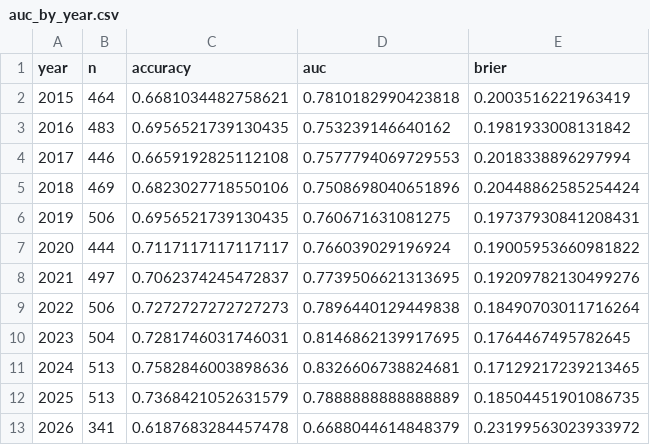
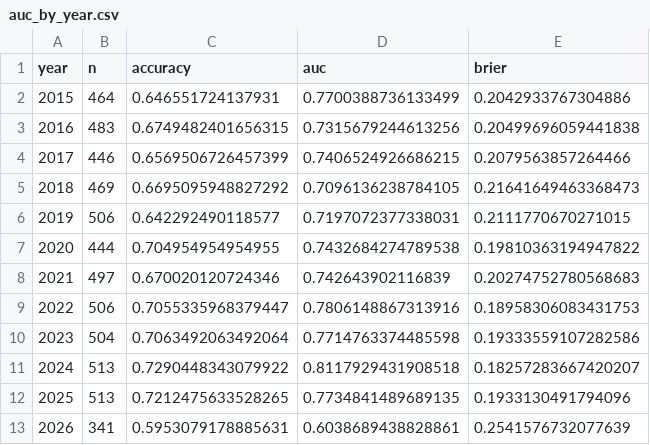
Before and after one commit to Klukemma/YourMMA, a CSV file: engine/experiments/auc_by_year.csv, drawn as a sheet.

```diff
--- a/engine/experiments/auc_by_year.csv
+++ b/engine/experiments/auc_by_year.csv
@@ -1,13 +1,13 @@
 year,n,accuracy,auc,brier
-2015,464,0.6681034482758621,0.7810182990423818,0.2003516221963419
-2016,483,0.6956521739130435,0.753239146640162,0.1981933008131842
-2017,446,0.6659192825112108,0.7577794069729553,0.2018338896297994
-2018,469,0.6823027718550106,0.7508698040651896,0.20448862585254424
-2019,506,0.6956521739130435,0.760671631081275,0.19737930841208431
-2020,444,0.7117117117117117,0.766039029196924,0.19005953660981822
-2021,497,0.7062374245472837,0.7739506621313695,0.19209782130499276
-2022,506,0.7272727272727273,0.7896440129449838,0.18490703011716264
-2023,504,0.7281746031746031,0.8146862139917695,0.1764467495782645
-2024,513,0.7582846003898636,0.8326606738824681,0.17129217239213465
-2025,513,0.7368421052631579,0.7888888888888889,0.18504451901086735
-2026,341,0.6187683284457478,0.6688044614848379,0.23199563023933972
+2015,464,0.646551724137931,0.7700388736133499,0.2042933767304886
+2016,483,0.6749482401656315,0.7315679244613256,0.20499696059441838
+2017,446,0.6569506726457399,0.7406524926686215,0.2079563857264466
+2018,469,0.6695095948827292,0.7096136238784105,0.21641649463368473
+2019,506,0.642292490118577,0.7197072377338031,0.2111770670271015
+2020,444,0.704954954954955,0.7432684274789538,0.19810363194947822
+2021,497,0.670020120724346,0.742643902116839,0.20274752780568683
+2022,506,0.7055335968379447,0.7806148867313916,0.18958306083431753
+2023,504,0.7063492063492064,0.7714763374485598,0.19333559107282586
+2024,513,0.7290448343079922,0.8117929431908518,0.18257283667420207
+2025,513,0.7212475633528265,0.7734841489689135,0.1933130491794096
+2026,341,0.5953079178885631,0.6038689438828861,0.2541576732077639
```
